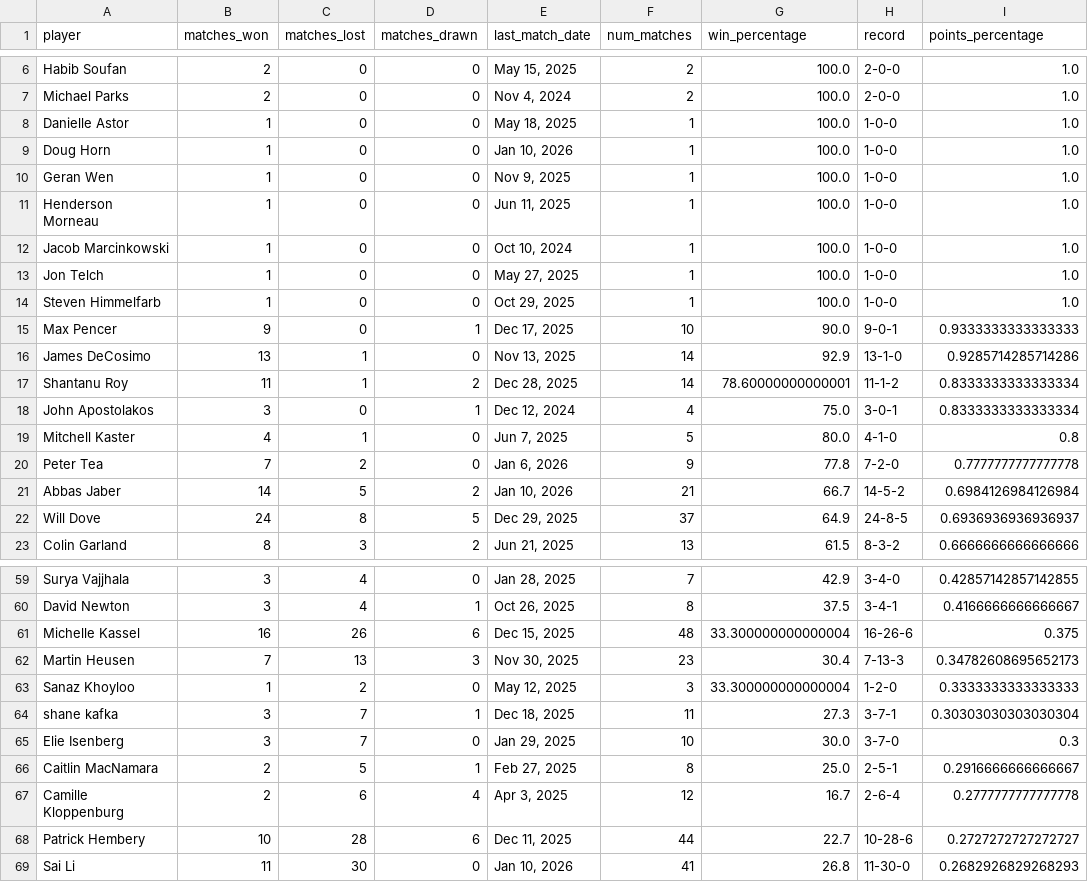
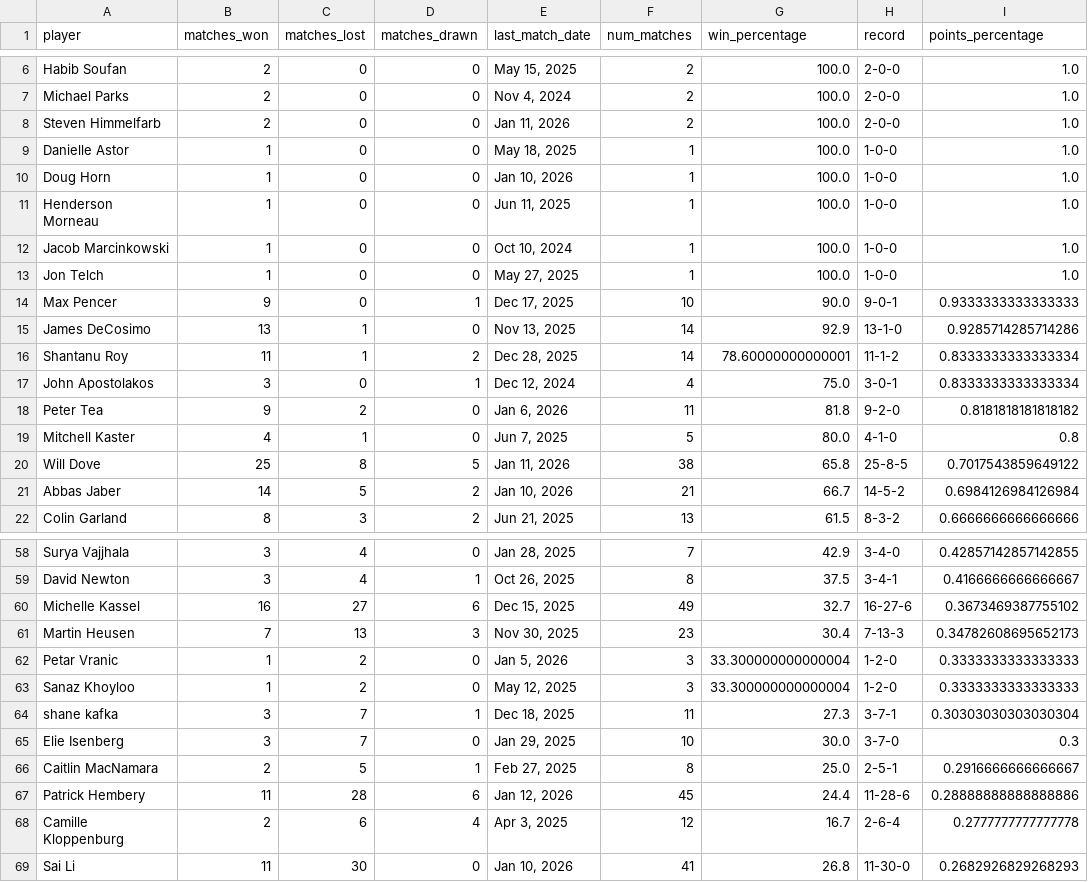
Before and after one commit to petertea96/ttc_ratings, a CSV file: data/player_summary.csv, drawn as a sheet; only a part is shown, gaps mark what is left out; the diff covers the shown part only.

```diff
--- a/data/player_summary.csv
+++ b/data/player_summary.csv
@@ -7,5 +7,5 @@ Habib Soufan,2,0,0,"May 15, 2025",2,100.0,2-0-0,1.0
 Michael Parks,2,0,0,"Nov 4, 2024",2,100.0,2-0-0,1.0
+Steven Himmelfarb,2,0,0,"Jan 11, 2026",2,100.0,2-0-0,1.0
 Danielle Astor,1,0,0,"May 18, 2025",1,100.0,1-0-0,1.0
 Doug Horn,1,0,0,"Jan 10, 2026",1,100.0,1-0-0,1.0
-Geran Wen,1,0,0,"Nov 9, 2025",1,100.0,1-0-0,1.0
 Henderson Morneau,1,0,0,"Jun 11, 2025",1,100.0,1-0-0,1.0
@@ -13,3 +13,2 @@ Jacob Marcinkowski,1,0,0,"Oct 10, 2024",1,100.0,1-0-0,1.0
 Jon Telch,1,0,0,"May 27, 2025",1,100.0,1-0-0,1.0
-Steven Himmelfarb,1,0,0,"Oct 29, 2025",1,100.0,1-0-0,1.0
 Max Pencer,9,0,1,"Dec 17, 2025",10,90.0,9-0-1,0.9333333333333333
@@ -18,6 +17,6 @@ Shantanu Roy,11,1,2,"Dec 28, 2025",14,78.60000000000001,11-1-2,0.833333333333333
 John Apostolakos,3,0,1,"Dec 12, 2024",4,75.0,3-0-1,0.8333333333333334
+Peter Tea,9,2,0,"Jan 6, 2026",11,81.8,9-2-0,0.8181818181818182
 Mitchell Kaster,4,1,0,"Jun 7, 2025",5,80.0,4-1-0,0.8
-Peter Tea,7,2,0,"Jan 6, 2026",9,77.8,7-2-0,0.7777777777777778
+Will Dove,25,8,5,"Jan 11, 2026",38,65.8,25-8-5,0.7017543859649122
 Abbas Jaber,14,5,2,"Jan 10, 2026",21,66.7,14-5-2,0.6984126984126984
-Will Dove,24,8,5,"Dec 29, 2025",37,64.9,24-8-5,0.6936936936936937
 Colin Garland,8,3,2,"Jun 21, 2025",13,61.5,8-3-2,0.6666666666666666
@@ -60,4 +59,5 @@ Surya Vajjhala,3,4,0,"Jan 28, 2025",7,42.9,3-4-0,0.42857142857142855
 David Newton,3,4,1,"Oct 26, 2025",8,37.5,3-4-1,0.4166666666666667
-Michelle Kassel,16,26,6,"Dec 15, 2025",48,33.300000000000004,16-26-6,0.375
+Michelle Kassel,16,27,6,"Dec 15, 2025",49,32.7,16-27-6,0.3673469387755102
 Martin Heusen,7,13,3,"Nov 30, 2025",23,30.4,7-13-3,0.34782608695652173
+Petar Vranic,1,2,0,"Jan 5, 2026",3,33.300000000000004,1-2-0,0.3333333333333333
 Sanaz Khoyloo,1,2,0,"May 12, 2025",3,33.300000000000004,1-2-0,0.3333333333333333
@@ -66,4 +66,4 @@ Elie Isenberg,3,7,0,"Jan 29, 2025",10,30.0,3-7-0,0.3
 Caitlin MacNamara,2,5,1,"Feb 27, 2025",8,25.0,2-5-1,0.2916666666666667
+Patrick Hembery,11,28,6,"Jan 12, 2026",45,24.4,11-28-6,0.28888888888888886
 Camille Kloppenburg,2,6,4,"Apr 3, 2025",12,16.7,2-6-4,0.2777777777777778
-Patrick Hembery,10,28,6,"Dec 11, 2025",44,22.7,10-28-6,0.2727272727272727
 Sai Li,11,30,0,"Jan 10, 2026",41,26.8,11-30-0,0.2682926829268293
```
Also changed, not shown: 5 added rows, 5 removed rows and 7 edited cells elsewhere in this file, data/all_massey_ratings_over_time.csv, data/cleaned_ttc_scores.csv, 2 other files.
